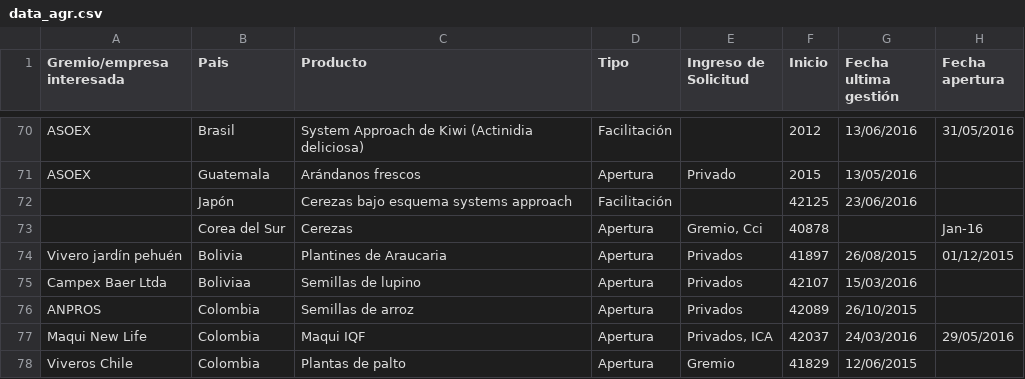
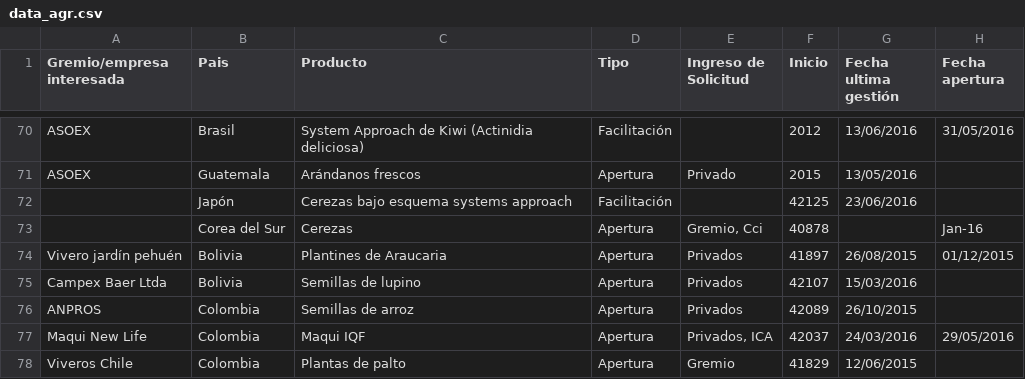
Before and after one commit to campusano-rosaura/mapa_sag, a CSV file: data_agr.csv, drawn as a sheet; only a part is shown, gaps mark what is left out; the diff names each change by its address in the sheet, - before the commit and + after, or states it on an @@ line.

Commit message:
Add files via upload

```diff
--- a/data_agr.csv
+++ b/data_agr.csv
-B75 (Pais): Boliviaa
+B75 (Pais): Bolivia
```
